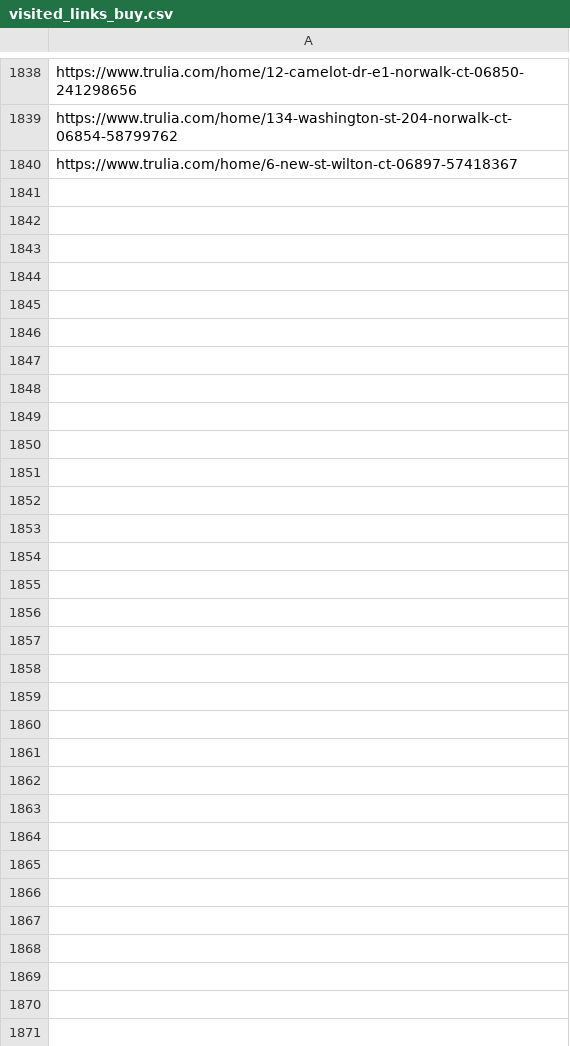
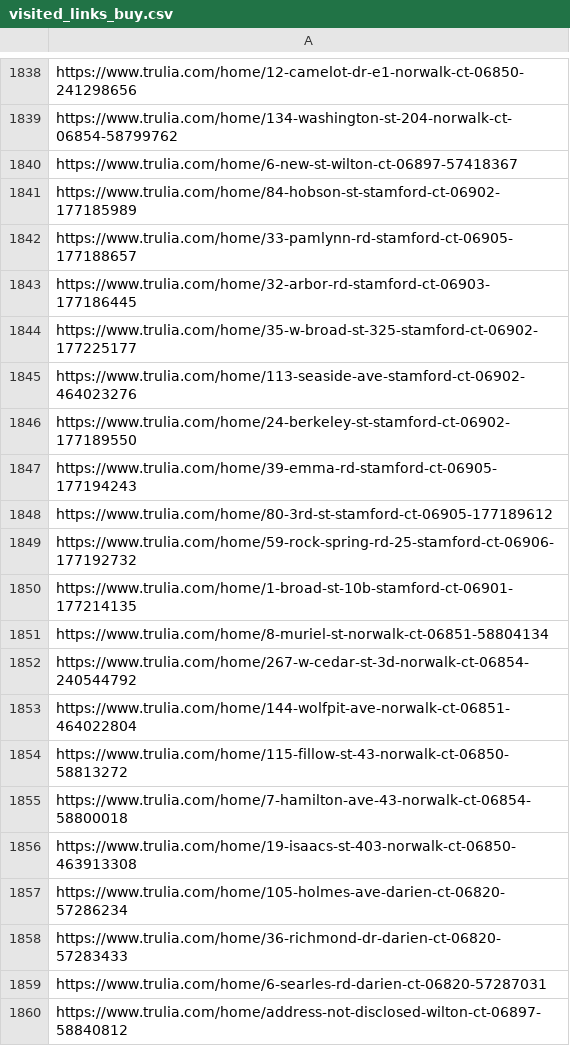
Before and after one commit to wistel-alexander/Blues-Point-Real-State, a CSV file: Trulia Buy/visited_links_buy.csv, drawn as a sheet; only a part is shown, gaps mark what is left out.

```diff
--- a/Trulia Buy/visited_links_buy.csv
+++ b/Trulia Buy/visited_links_buy.csv
@@ -1840 +1840,21 @@ https://www.trulia.com/home/134-washington-st-204-norwalk-ct-06854-58799762
 https://www.trulia.com/home/6-new-st-wilton-ct-06897-57418367
+https://www.trulia.com/home/84-hobson-st-stamford-ct-06902-177185989
+https://www.trulia.com/home/33-pamlynn-rd-stamford-ct-06905-177188657
+https://www.trulia.com/home/32-arbor-rd-stamford-ct-06903-177186445
+https://www.trulia.com/home/35-w-broad-st-325-stamford-ct-06902-177225177
+https://www.trulia.com/home/113-seaside-ave-stamford-ct-06902-464023276
+https://www.trulia.com/home/24-berkeley-st-stamford-ct-06902-177189550
+https://www.trulia.com/home/39-emma-rd-stamford-ct-06905-177194243
+https://www.trulia.com/home/80-3rd-st-stamford-ct-06905-177189612
+https://www.trulia.com/home/59-rock-spring-rd-25-stamford-ct-06906-177192732
+https://www.trulia.com/home/1-broad-st-10b-stamford-ct-06901-177214135
+https://www.trulia.com/home/8-muriel-st-norwalk-ct-06851-58804134
+https://www.trulia.com/home/267-w-cedar-st-3d-norwalk-ct-06854-240544792
+https://www.trulia.com/home/144-wolfpit-ave-norwalk-ct-06851-464022804
+https://www.trulia.com/home/115-fillow-st-43-norwalk-ct-06850-58813272
+https://www.trulia.com/home/7-hamilton-ave-43-norwalk-ct-06854-58800018
+https://www.trulia.com/home/19-isaacs-st-403-norwalk-ct-06850-463913308
+https://www.trulia.com/home/105-holmes-ave-darien-ct-06820-57286234
+https://www.trulia.com/home/36-richmond-dr-darien-ct-06820-57283433
+https://www.trulia.com/home/6-searles-rd-darien-ct-06820-57287031
+https://www.trulia.com/home/address-not-disclosed-wilton-ct-06897-58840812
```
Also changed, not shown: Trulia Buy/trulia_buy_data.csv, Trulia Rent/trulia_rent_data.csv, 1 other file.
